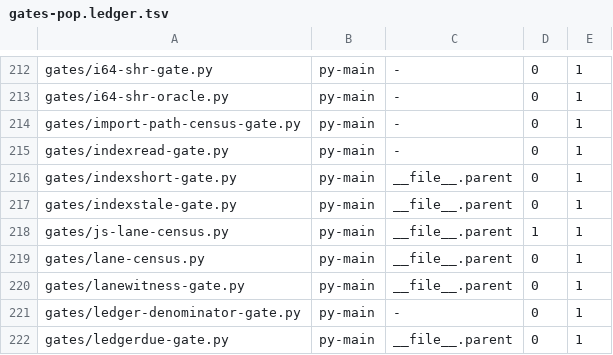
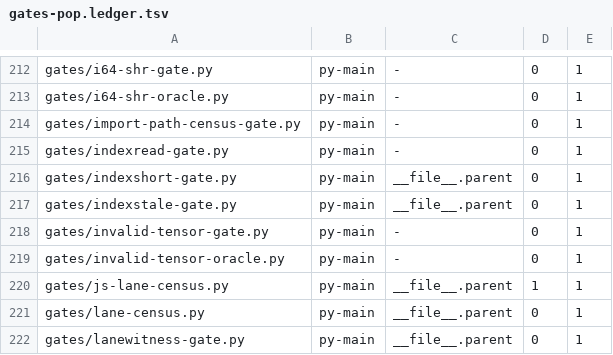
Before and after one commit to Cyberistic/tinybendygrad, a TSV file: gates/gates-pop.ledger.tsv, drawn as a sheet; only a part is shown, gaps mark what is left out; the shorter side is filled out with more unchanged rows; the diff names each change by its address in the sheet, - before the commit and + after, or states it on an @@ line.

Commit message:
gates-pop.ledger.tsv: THE TWO NEW GATE FILES ARE RECORDED
`gates/gates-pop.py --write-ledger --only gates/invalid-tensor-gate.py --only
gates/invalid-tensor-oracle.py` -- the sanctioned writer, which absorbs the named paths and no
others.

WHY THE LEDGER NEEDS THE ROWS. `gates/gates-pop.py`'s clause III is "THE SET MOVED OR THE
LEDGER SAYS WHY", and `gates/ledgerdue-gate.py` NAMES the commit that owes each unpaid movement.
THE WALK READS **`git ls-tree -r HEAD`** -- THE COMMIT TREE, NOT THE INDEX -- SO A GATE THAT IS
STAGED BUT NOT COMMITTED IS NOT IN THE POPULATION AT ALL, AND `--write-ledger --only` REFUSES A
PATH IT CAN NEITHER ADOPT NOR RETIRE. MEASURED 2026-11-10: THE FIRST ATTEMPT, BEFORE THE
COMMIT, WROTE **NOTHING** AND `git diff gates/gates-pop.ledger.tsv` WAS EMPTY; THE SECOND
ATTEMPT, AFTER THE COMMIT, ADDED THE TWO ROWS.

THE `.bend` DRIVER IS **NOT** IN THE LEDGER AND THAT IS CORRECT: THE LEDGER'S POPULATION IS
**PYTHON ENTRY POINTS** (`gates/gates-pop.py:discover()` READS THE AST `__main__`), AND A
`.bend` DRIVER IS A GATE's INPUT, NOT A GATE. MEASURED: `--write-ledger --only
gates/invalid-tensor.bend` WAS REFUSED ("a path this run can neither adopt nor retire"), AND
THE LEDGER HOLDS NO `.bend` ROW FOR ANY DRIVER.

THE `ledgerdue` READING IS **UNCHANGED AT 20 DUE** -- THE SAME 20 PRE-EXISTING ROWS (Nov 3 and
Nov 7), AND MY TWO PATHS ARE **OWNED** RATHER THAN **DUE**. SO THIS COMMIT **REMOVES** TWO ROWS
FROM THE UNPAID SET AND ADDS NONE.

```diff
--- a/gates/gates-pop.ledger.tsv
+++ b/gates/gates-pop.ledger.tsv
+row 218: gates/invalid-tensor-gate.py | py-main | - | 0 | 1
+row 219: gates/invalid-tensor-oracle.py | py-main | - | 0 | 1
```
